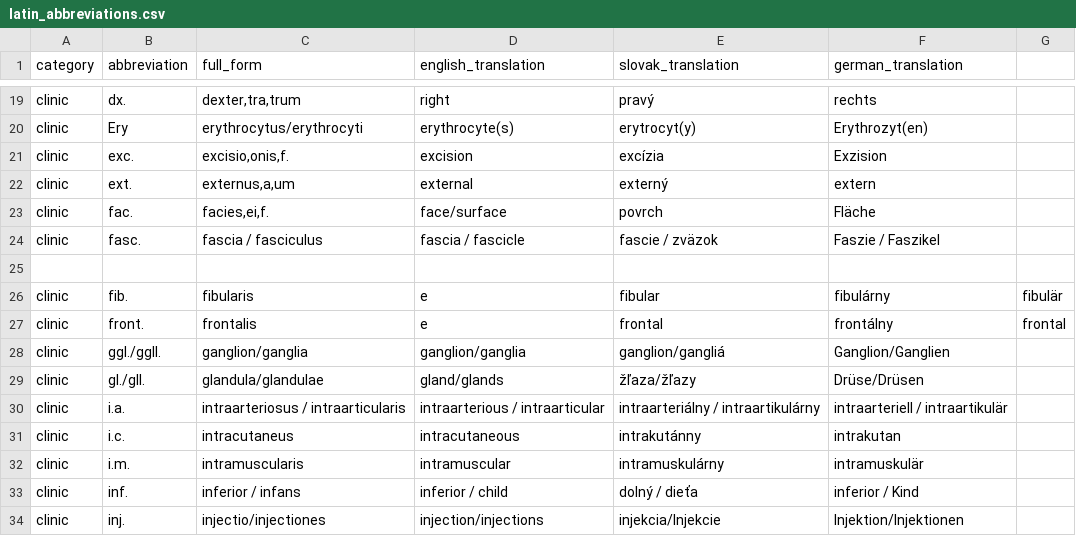
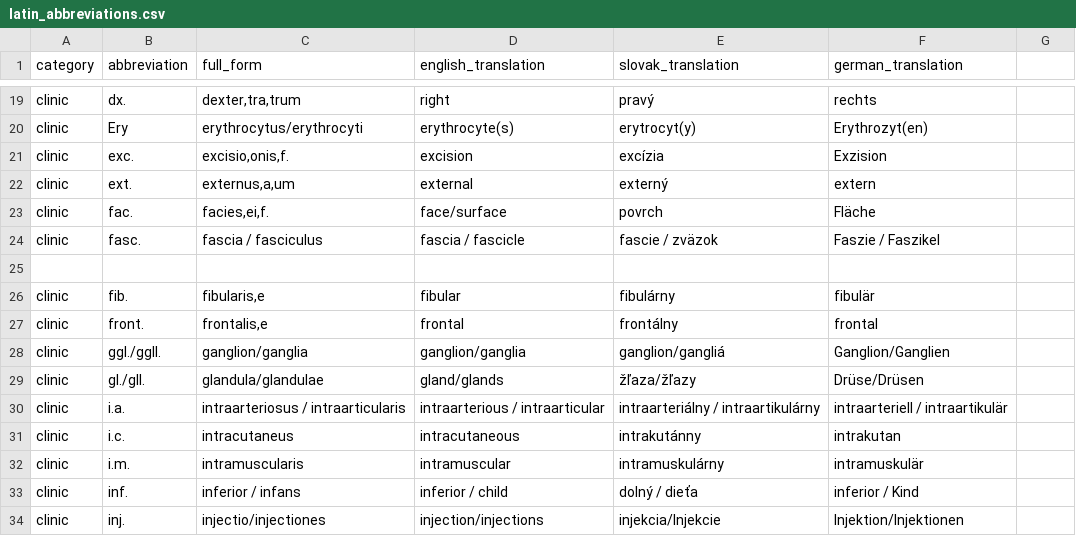
Before and after one commit to MedicalDictionaryJLF/MedicalDictionaryJLF, a CSV file: data/terminology/latin/latin_abbreviations.csv, drawn as a sheet; only a part is shown, gaps mark what is left out.

```diff
--- a/data/terminology/latin/latin_abbreviations.csv
+++ b/data/terminology/latin/latin_abbreviations.csv
@@ -25,4 +25,4 @@ clinic,fasc.,fascia / fasciculus,fascia / fascicle,fascie / zväzok,Faszie / Fas
 
-clinic,fib.,fibularis,e,fibular,fibulárny,fibulär
-clinic,front.,frontalis,e,frontal,frontálny,frontal
+clinic,fib.,"fibularis,e",fibular,fibulárny,fibulär
+clinic,front.,"frontalis,e",frontal,frontálny,frontal
 clinic,ggl./ggll.,ganglion/ganglia,ganglion/ganglia,ganglion/gangliá,Ganglion/Ganglien
```
Also changed, not shown: data/terminology/latin/latin_units.csv, 34 other files.
